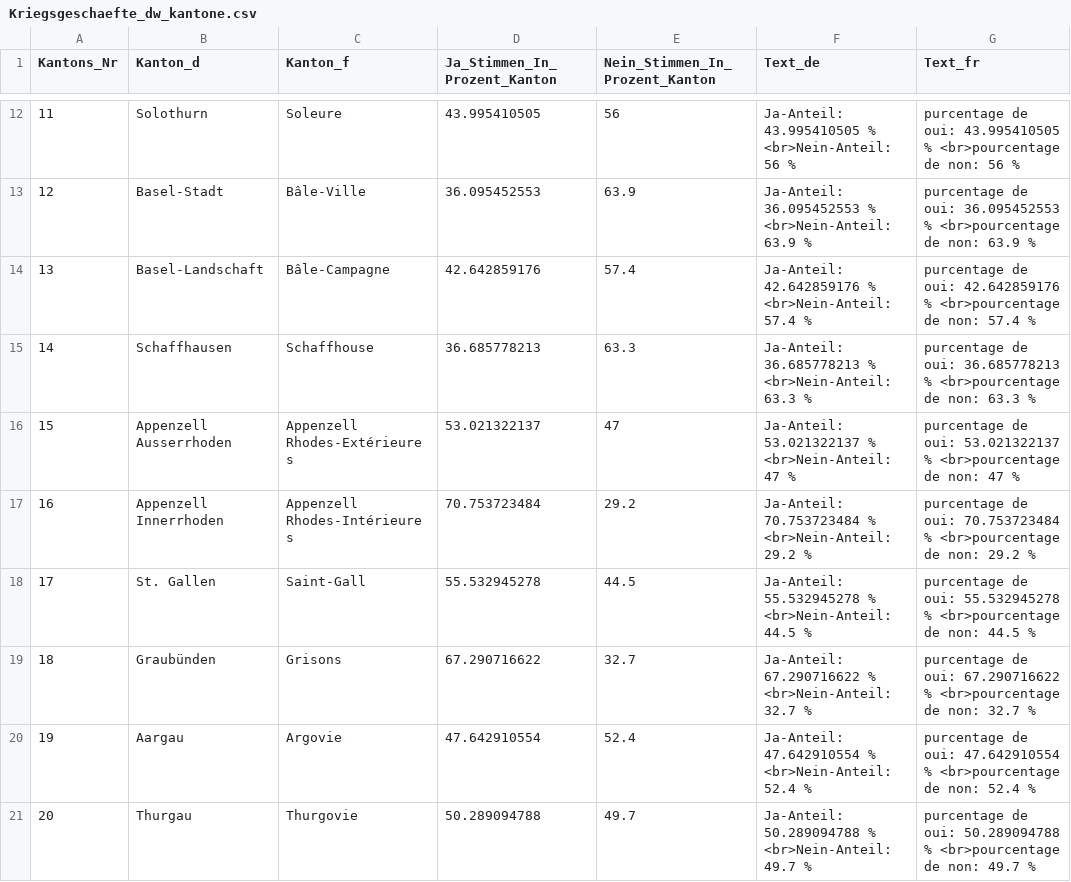
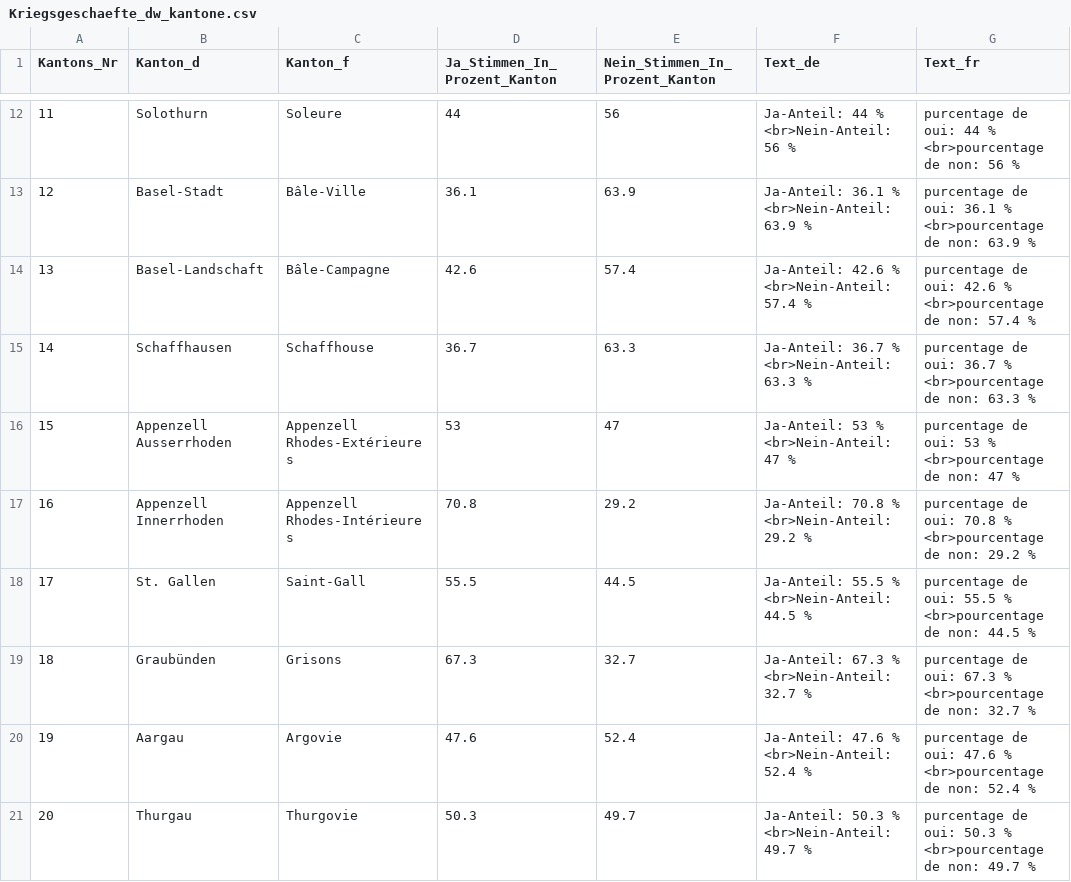
Before and after one commit to awp-finanznachrichten/lena_november2020, a CSV file: Output/Kriegsgeschaefte_dw_kantone.csv, drawn as a sheet; only a part is shown, gaps mark what is left out; the diff covers the shown part only.

```diff
--- a/Output/Kriegsgeschaefte_dw_kantone.csv
+++ b/Output/Kriegsgeschaefte_dw_kantone.csv
@@ -12,10 +12,10 @@
-11,"Solothurn","Soleure",43.995410505,56,"Ja-Anteil: 43.995410505 % <br>Nein-Anteil: 56 %","purcentage de oui: 43.995410505 % <br>pourcentage de non: 56 %"
-12,"Basel-Stadt","Bâle-Ville",36.095452553,63.9,"Ja-Anteil: 36.095452553 % <br>Nein-Anteil: 63.9 %","purcentage de oui: 36.095452553 % <br>pourcentage de non: 63.9 %"
-13,"Basel-Landschaft","Bâle-Campagne",42.642859176,57.4,"Ja-Anteil: 42.642859176 % <br>Nein-Anteil: 57.4 %","purcentage de oui: 42.642859176 % <br>pourcentage de non: 57.4 %"
-14,"Schaffhausen","Schaffhouse",36.685778213,63.3,"Ja-Anteil: 36.685778213 % <br>Nein-Anteil: 63.3 %","purcentage de oui: 36.685778213 % <br>pourcentage de non: 63.3 %"
-15,"Appenzell Ausserrhoden","Appenzell Rhodes-Extérieures",53.021322137,47,"Ja-Anteil: 53.021322137 % <br>Nein-Anteil: 47 %","purcentage de oui: 53.021322137 % <br>pourcentage de non: 47 %"
-16,"Appenzell Innerrhoden","Appenzell Rhodes-Intérieures",70.753723484,29.2,"Ja-Anteil: 70.753723484 % <br>Nein-Anteil: 29.2 %","purcentage de oui: 70.753723484 % <br>pourcentage de non: 29.2 %"
-17,"St. Gallen","Saint-Gall",55.532945278,44.5,"Ja-Anteil: 55.532945278 % <br>Nein-Anteil: 44.5 %","purcentage de oui: 55.532945278 % <br>pourcentage de non: 44.5 %"
-18,"Graubünden","Grisons",67.290716622,32.7,"Ja-Anteil: 67.290716622 % <br>Nein-Anteil: 32.7 %","purcentage de oui: 67.290716622 % <br>pourcentage de non: 32.7 %"
-19,"Aargau","Argovie",47.642910554,52.4,"Ja-Anteil: 47.642910554 % <br>Nein-Anteil: 52.4 %","purcentage de oui: 47.642910554 % <br>pourcentage de non: 52.4 %"
-20,"Thurgau","Thurgovie",50.289094788,49.7,"Ja-Anteil: 50.289094788 % <br>Nein-Anteil: 49.7 %","purcentage de oui: 50.289094788 % <br>pourcentage de non: 49.7 %"
+11,"Solothurn","Soleure",44,56,"Ja-Anteil: 44 % <br>Nein-Anteil: 56 %","purcentage de oui: 44 % <br>pourcentage de non: 56 %"
+12,"Basel-Stadt","Bâle-Ville",36.1,63.9,"Ja-Anteil: 36.1 % <br>Nein-Anteil: 63.9 %","purcentage de oui: 36.1 % <br>pourcentage de non: 63.9 %"
+13,"Basel-Landschaft","Bâle-Campagne",42.6,57.4,"Ja-Anteil: 42.6 % <br>Nein-Anteil: 57.4 %","purcentage de oui: 42.6 % <br>pourcentage de non: 57.4 %"
+14,"Schaffhausen","Schaffhouse",36.7,63.3,"Ja-Anteil: 36.7 % <br>Nein-Anteil: 63.3 %","purcentage de oui: 36.7 % <br>pourcentage de non: 63.3 %"
+15,"Appenzell Ausserrhoden","Appenzell Rhodes-Extérieures",53,47,"Ja-Anteil: 53 % <br>Nein-Anteil: 47 %","purcentage de oui: 53 % <br>pourcentage de non: 47 %"
+16,"Appenzell Innerrhoden","Appenzell Rhodes-Intérieures",70.8,29.2,"Ja-Anteil: 70.8 % <br>Nein-Anteil: 29.2 %","purcentage de oui: 70.8 % <br>pourcentage de non: 29.2 %"
+17,"St. Gallen","Saint-Gall",55.5,44.5,"Ja-Anteil: 55.5 % <br>Nein-Anteil: 44.5 %","purcentage de oui: 55.5 % <br>pourcentage de non: 44.5 %"
+18,"Graubünden","Grisons",67.3,32.7,"Ja-Anteil: 67.3 % <br>Nein-Anteil: 32.7 %","purcentage de oui: 67.3 % <br>pourcentage de non: 32.7 %"
+19,"Aargau","Argovie",47.6,52.4,"Ja-Anteil: 47.6 % <br>Nein-Anteil: 52.4 %","purcentage de oui: 47.6 % <br>pourcentage de non: 52.4 %"
+20,"Thurgau","Thurgovie",50.3,49.7,"Ja-Anteil: 50.3 % <br>Nein-Anteil: 49.7 %","purcentage de oui: 50.3 % <br>pourcentage de non: 49.7 %"
```
Also changed, not shown: 48 edited cells elsewhere in this file, Output/Konzernverantwortung_dw_kantone.csv, 1 other file.
